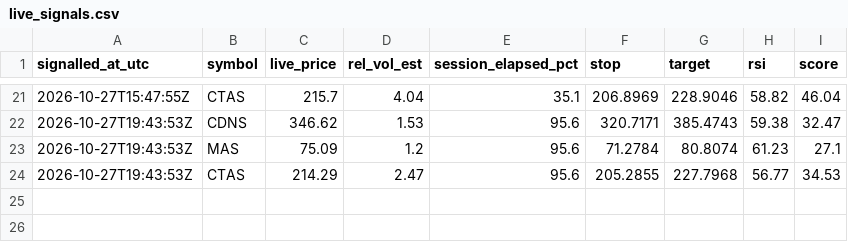
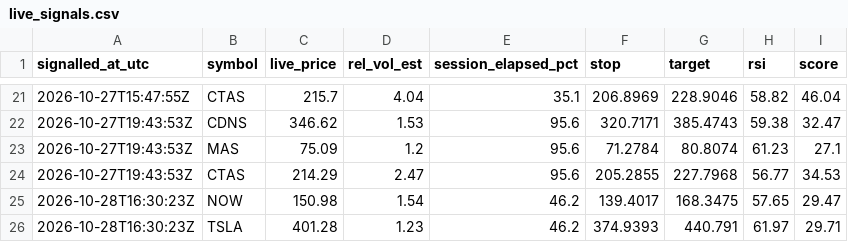
Before and after one commit to kadrisaf/kadrisaf, a CSV file: track_record/live_signals.csv, drawn as a sheet; only a part is shown, gaps mark what is left out.

```diff
--- a/track_record/live_signals.csv
+++ b/track_record/live_signals.csv
@@ -24 +24,3 @@ signalled_at_utc,symbol,live_price,rel_vol_est,session_elapsed_pct,stop,target,r
 2026-10-27T19:43:53Z,CTAS,214.29,2.47,95.6,205.2855,227.7968,56.77,34.53
+2026-10-28T16:30:23Z,NOW,150.98,1.54,46.2,139.4017,168.3475,57.65,29.47
+2026-10-28T16:30:23Z,TSLA,401.28,1.23,46.2,374.9393,440.791,61.97,29.71
```
